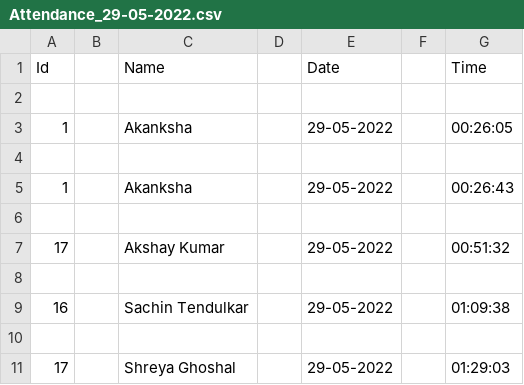
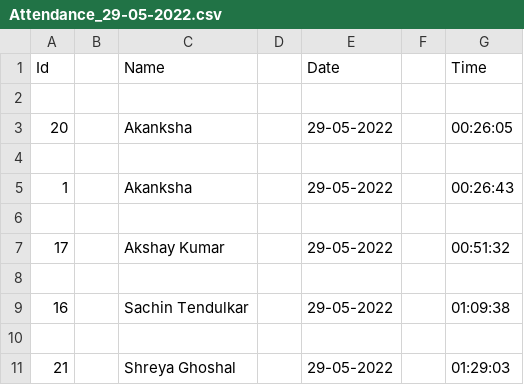
Before and after one commit to Akankshak3450/MicrosoftFinal, a CSV file: Attendance_29-05-2022.csv, drawn as a sheet.

Commit message:
Update Attendance_29-05-2022.csv

```diff
--- a/Attendance_29-05-2022.csv
+++ b/Attendance_29-05-2022.csv
@@ -2,3 +2,3 @@ Id,,Name,,Date,,Time
 
-1,,Akanksha,,29-05-2022,,00:26:05
+20,,Akanksha,,29-05-2022,,00:26:05
 
@@ -10,2 +10,2 @@ Id,,Name,,Date,,Time
 
-17,,Shreya Ghoshal,,29-05-2022,,01:29:03
+21,,Shreya Ghoshal,,29-05-2022,,01:29:03
```
